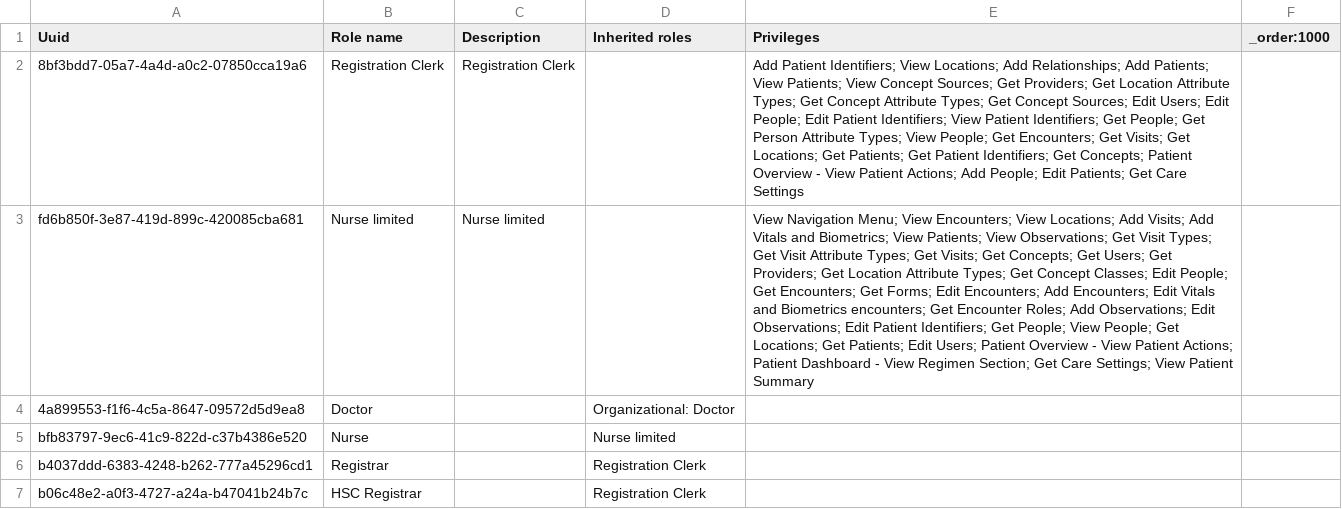
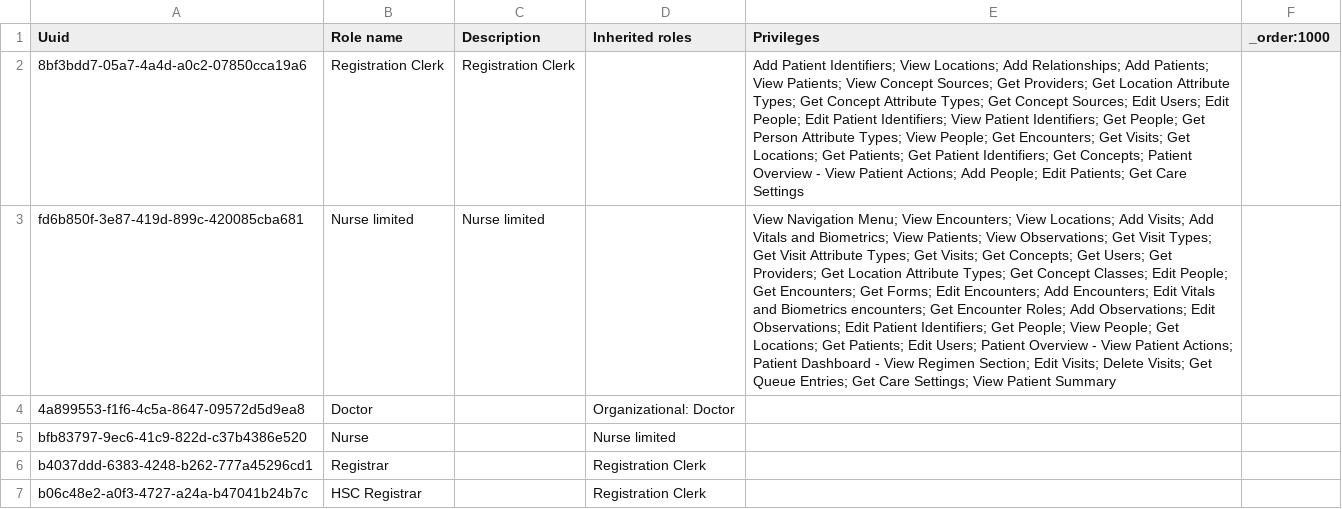
Before and after one commit to CRUDEM/ozone-hsc, a CSV file: configs/openmrs/initializer_config/roles/roles_hsc.csv, drawn as a sheet; the diff names each change by its address in the sheet, - before the commit and + after, or states it on an @@ line.

Commit message:
HSC-494: Update Nurse limited role privileges

```diff
--- a/configs/openmrs/initializer_config/roles/roles_hsc.csv
+++ b/configs/openmrs/initializer_config/roles/roles_hsc.csv
-E3 (Privileges): …Regimen Section; Get Care…
+E3 (Privileges): …Regimen Section; Edit Visits; Delete Visits; Get Queue Entries; Get Care…
```
